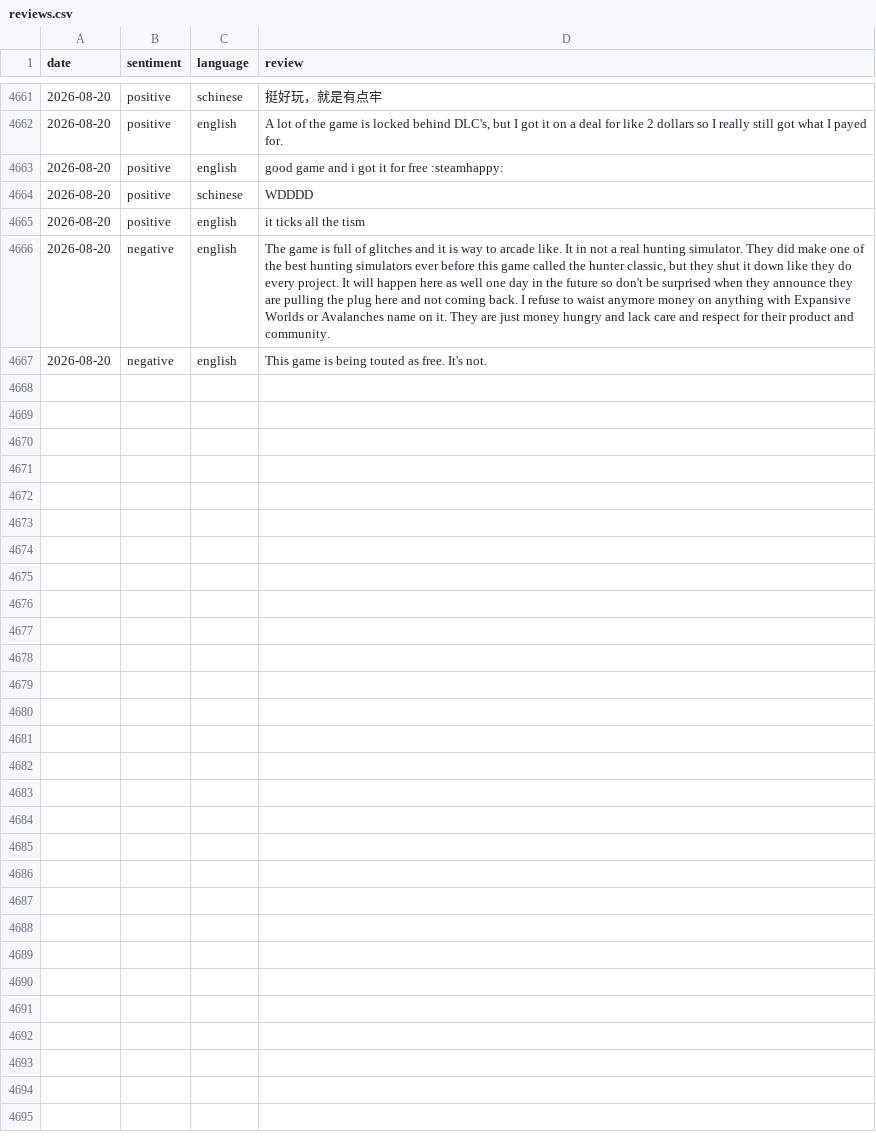
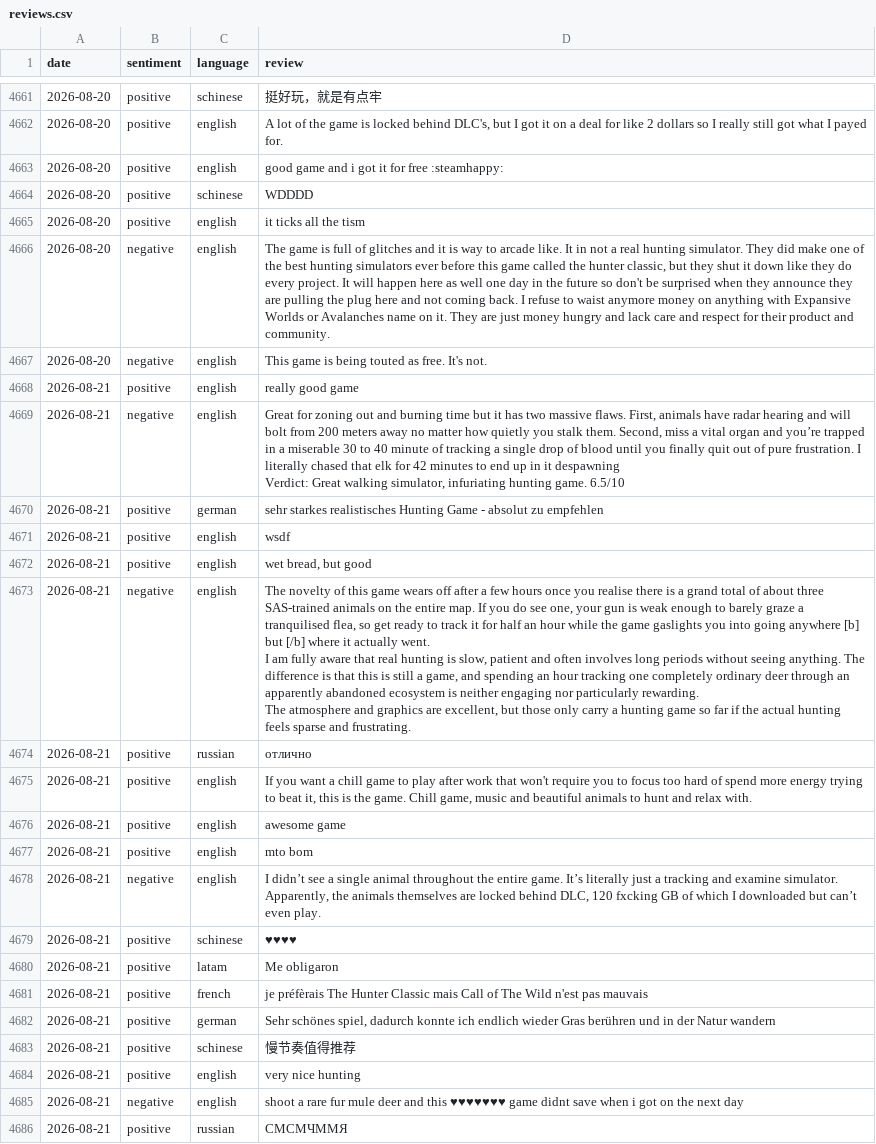
Before and after one commit to gustavgrothava/steam-reviews, a CSV file: reviews.csv, drawn as a sheet; only a part is shown, gaps mark what is left out; ↵ is a line break in a cell; the diff covers the shown part only; the diff names each change by its address in the sheet, - before the commit and + after, or states it on an @@ line.

```diff
--- a/reviews.csv
+++ b/reviews.csv
+row 4668: 2026-08-21 | positive | english | really good game
+row 4669: 2026-08-21 | negative | english | Great for zoning out and burning time but it has two massive flaws. First, animals have radar hearing and will bolt from 200 meters away no matter how quietly you stalk them. Second, miss a vital organ and you’re trapped in a miserable 30 to 40 minute of tracking a single drop of blood until you finally quit out of pure frustration. I literally chased that elk for 42 minutes to end up in it despawning ↵ Verdict: Great walking simulator, infuriating hunting game. 6.5/10
+row 4670: 2026-08-21 | positive | german | sehr starkes realistisches Hunting Game - absolut zu empfehlen
+row 4671: 2026-08-21 | positive | english | wsdf
+row 4672: 2026-08-21 | positive | english | wet bread, but good
+row 4673: 2026-08-21 | negative | english | The novelty of this game wears off after a few hours once you realise there is a grand total of about three SAS-trained animals on the entire map. If you do see one, your gun is weak enough to barely graze a tranquilised flea, so get ready to track it for half an hour while the game gaslights you into going anywhere [b] but [/b] where it actually went. ↵ I am fully aware that real hunting is slow, patient and often involves long periods without seeing anything. The difference is that this is still a game, and spending an hour tracking one completely ordinary deer through an apparently abandoned ecosystem is neither engaging nor particularly rewarding. ↵ The atmosphere and graphics are excellent, but those only carry a hunting game so far if the actual hunting feels sparse and frustrating.
+row 4674: 2026-08-21 | positive | russian | отлично
+row 4675: 2026-08-21 | positive | english | If you want a chill game to play after work that won't require you to focus too hard of spend more energy trying to beat it, this is the game. Chill game, music and beautiful animals to hunt and relax with.
+row 4676: 2026-08-21 | positive | english | awesome game
+row 4677: 2026-08-21 | positive | english | mto bom
+row 4678: 2026-08-21 | negative | english | I didn’t see a single animal throughout the entire game. It’s literally just a tracking and examine simulator. Apparently, the animals themselves are locked behind DLC, 120 fхcking GB of which I downloaded but can’t even play.
+row 4679: 2026-08-21 | positive | schinese | ♥♥♥♥
+row 4680: 2026-08-21 | positive | latam | Me obligaron
+row 4681: 2026-08-21 | positive | french | je préfèrais The Hunter Classic mais Call of The Wild n'est pas mauvais
+row 4682: 2026-08-21 | positive | german | Sehr schönes spiel, dadurch konnte ich endlich wieder Gras berühren und in der Natur wandern
+row 4683: 2026-08-21 | positive | schinese | 慢节奏值得推荐
+row 4684: 2026-08-21 | positive | english | very nice hunting
+row 4685: 2026-08-21 | negative | english | shoot a rare fur mule deer and this ♥♥♥♥♥♥♥ game didnt save when i got on the next day
+row 4686: 2026-08-21 | positive | russian | СМСМЧММЯ
```
Also changed, not shown: 23 added rows elsewhere in this file.
